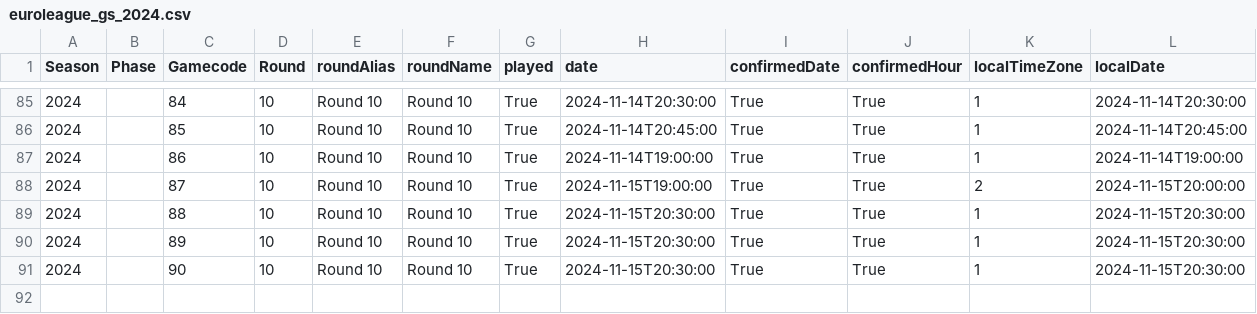
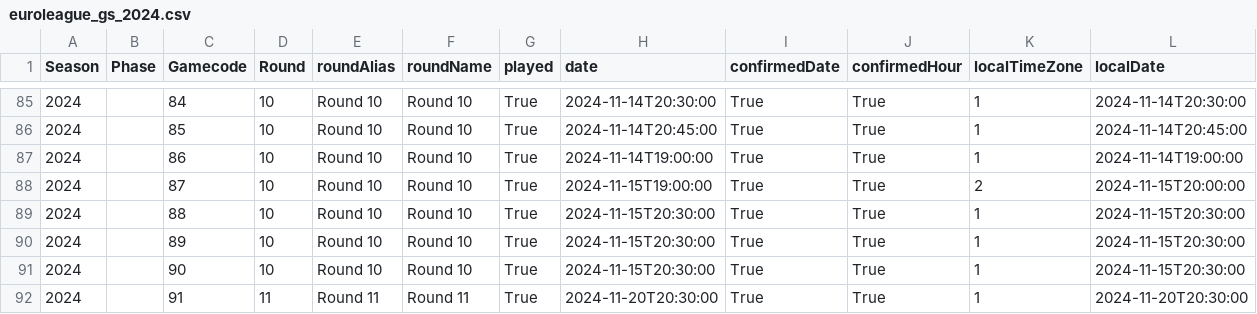
Before and after one commit to gpain1999/Euroleague_Eurocup_Analyses, a CSV file: datas/euroleague_gs_2024.csv, drawn as a sheet; only a part is shown, gaps mark what is left out; rows hold the shown columns only; the diff names each change by its address in the sheet, - before the commit and + after, or states it on an @@ line.

```diff
--- a/datas/euroleague_gs_2024.csv
+++ b/datas/euroleague_gs_2024.csv
+row 92: 2024 |  | 91 | 11 | Round 11 | Round 11 | True | 2024-11-20T20:30:00 | True | True | 1 | 2024-11-20T20:30:00
```
Also changed, not shown: datas/euroleague_PER_2024_round.csv, datas/euroleague_five_evol_2024.csv, 7 other files.
